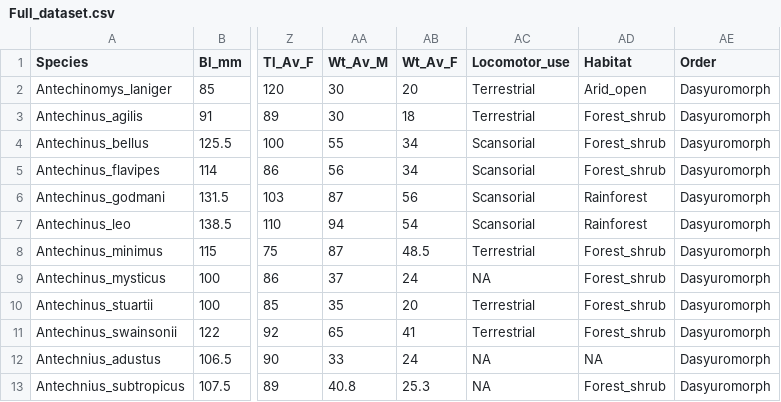
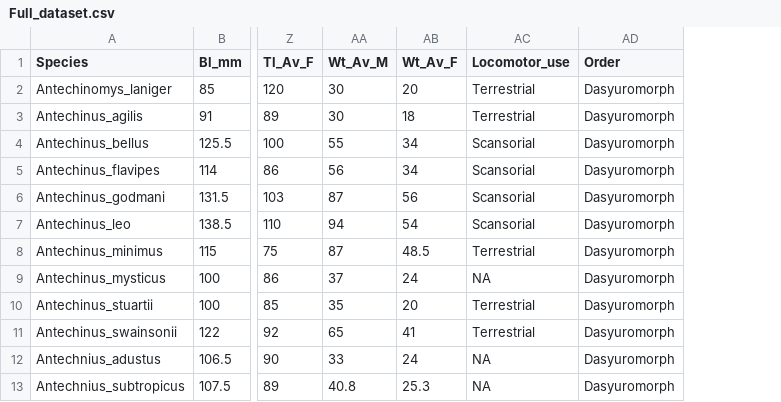
Before and after one commit to VWeisbecker/Tails, a CSV file: Data/Full_dataset.csv, drawn as a sheet; only a part is shown, gaps mark what is left out; the diff names each change by its address in the sheet, - before the commit and + after, or states it on an @@ line.

Commit message:
re-processing after irrelevant info taken out of dataset; adding some comments for later

```diff
--- a/Data/Full_dataset.csv
+++ b/Data/Full_dataset.csv
-column AD (Habitat), rows 2-13: Arid_open | Forest_shrub | Forest_shrub | Forest_shrub | Rainforest | Rainforest | Forest_shrub | Forest_shrub | Forest_shrub | Forest_shrub | NA | Forest_shrub
```
Also changed, not shown: Data/raw_data.csv, 2 other files.
